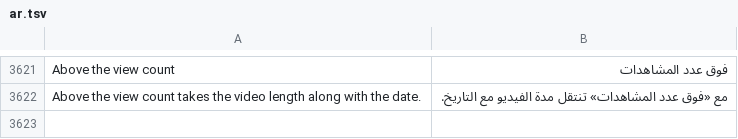
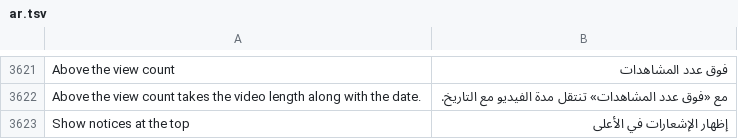
Before and after one commit to SysAdminDoc/HushFeed, a TSV file: extensions/tiktok/src/main/l10n/ar.tsv, drawn as a sheet; only a part is shown, gaps mark what is left out; the diff covers the shown part only; the diff names each change by its address in the sheet, - before the commit and + after, or states it on an @@ line.

```diff
--- a/extensions/tiktok/src/main/l10n/ar.tsv
+++ b/extensions/tiktok/src/main/l10n/ar.tsv
+row 3623: Show notices at the top | إظهار الإشعارات في الأعلى
```
Also changed, not shown: 3 added rows elsewhere in this file, extensions/tiktok/src/main/l10n/az.tsv, extensions/tiktok/src/main/l10n/bg.tsv, 37 other files.
